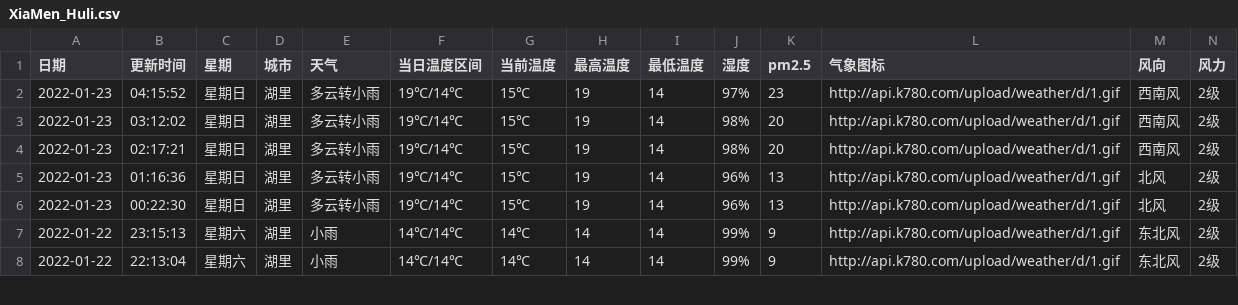
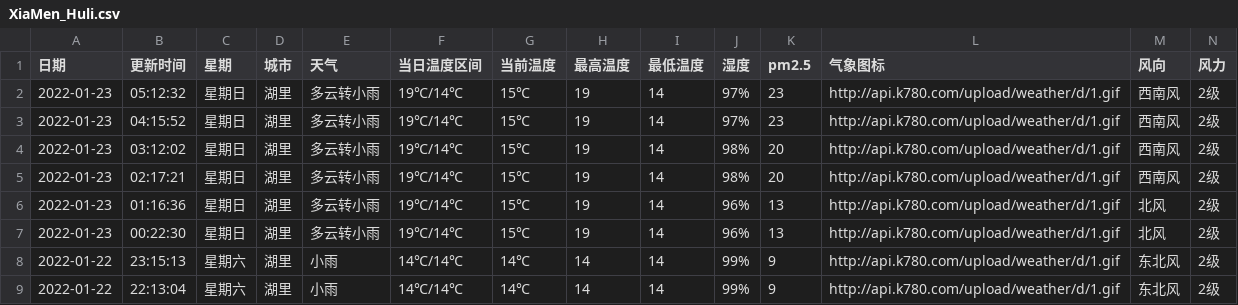
Before and after one commit to HeroLH/test-action, a CSV file: weather/XiaMen_Huli.csv, drawn as a sheet; only a part is shown; the diff names each change by its address in the sheet, - before the commit and + after, or states it on an @@ line.

```diff
--- a/weather/XiaMen_Huli.csv
+++ b/weather/XiaMen_Huli.csv
+row 2: 2022-01-23 | 05:12:32 | 星期日 | 湖里 | 多云转小雨 | 19℃/14℃ | 15℃ | 19 | 14 | 97% | 23 | http://api.k780.com/upload/weather/d/1.gif | 西南风 | 2级
```
Also changed, not shown: 1 other file.
